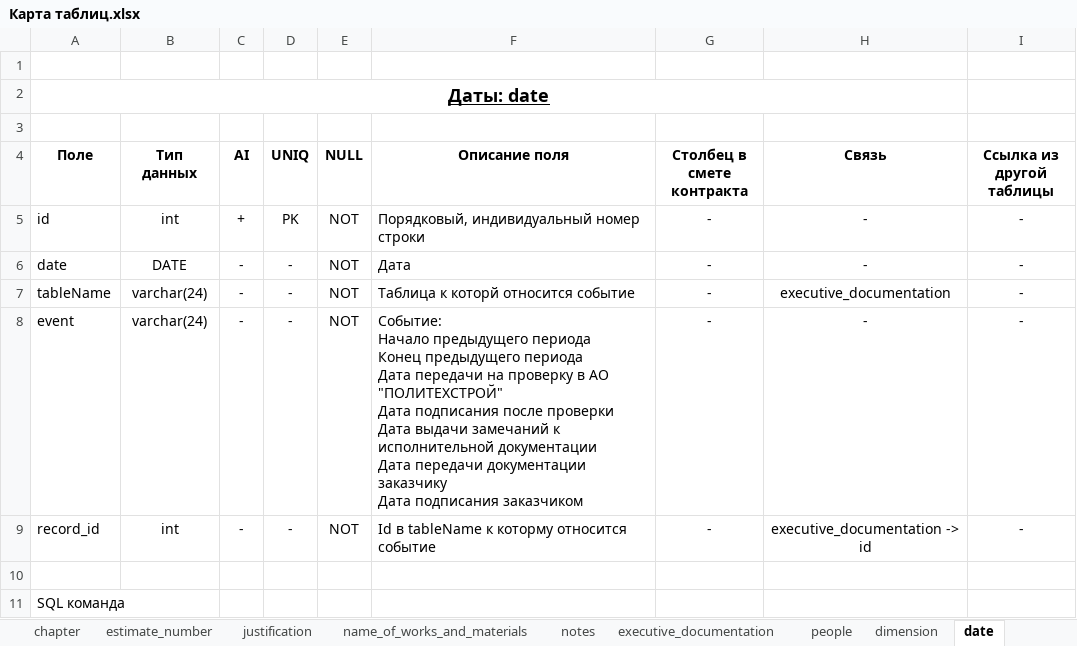
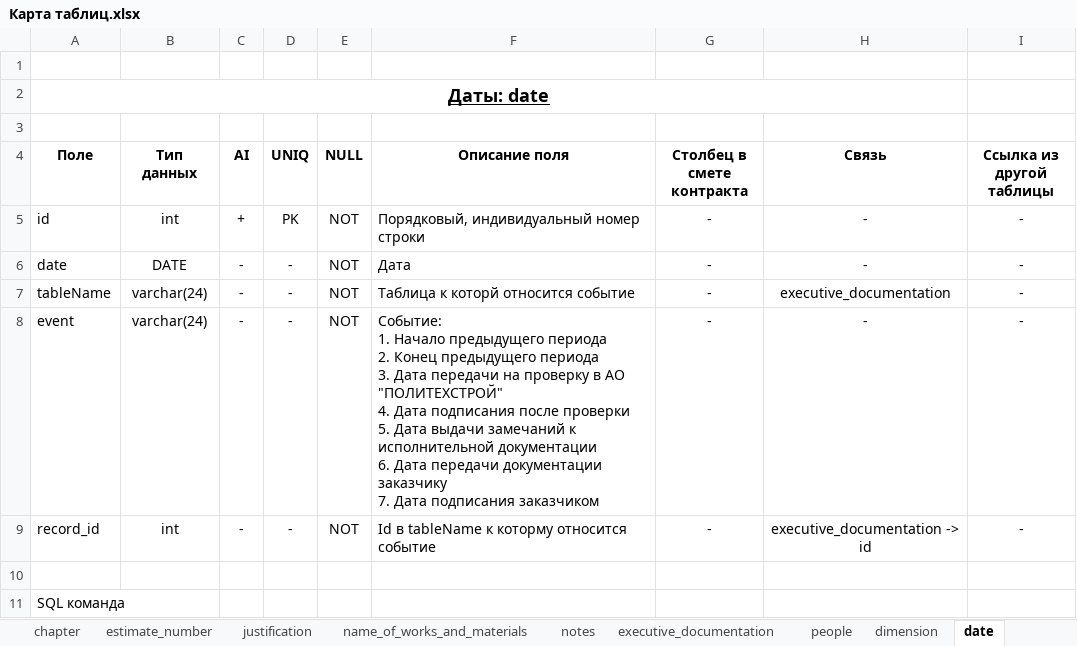
Before and after one commit to DmitrySmirnovSPb/konservatory, an Excel workbook: data/Карта таблиц.xlsx, sheet date, drawn as a sheet; values as stored, in another font and other column widths than the file's, no borders; ↵ is a line break in a cell; the diff names each change by its address in the sheet, - before the commit and + after, or states it on an @@ line.

```diff
--- a/data/Карта таблиц.xlsx (sheet date)
+++ b/data/Карта таблиц.xlsx (sheet date)
-F8 (Описание поля): Событие: ↵ Начало предыдущего периода ↵ Конец предыдущего периода ↵ Дата передачи на проверку в АО "ПОЛИТЕХСТРОЙ" ↵ Дата подписания после проверки ↵ Дата выдачи замечаний к исполнительной документации ↵ Дата передачи документации заказчику ↵ Дата подписания…
+F8 (Описание поля): Событие: ↵ 1. Начало предыдущего периода ↵ 2. Конец предыдущего периода ↵ 3. Дата передачи на проверку в АО "ПОЛИТЕХСТРОЙ" ↵ 4. Дата подписания после проверки ↵ 5. Дата выдачи замечаний к исполнительной документации ↵ 6. Дата передачи документации заказчику ↵ 7. Дата подписания…
```
Also changed, not shown: sheet basic_estimate, sheet name_of_works_and_materials, sheet justification, 2 other files.
